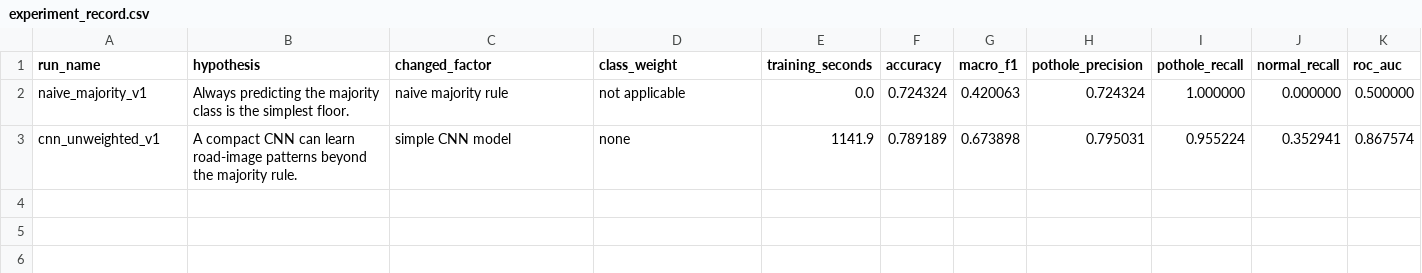
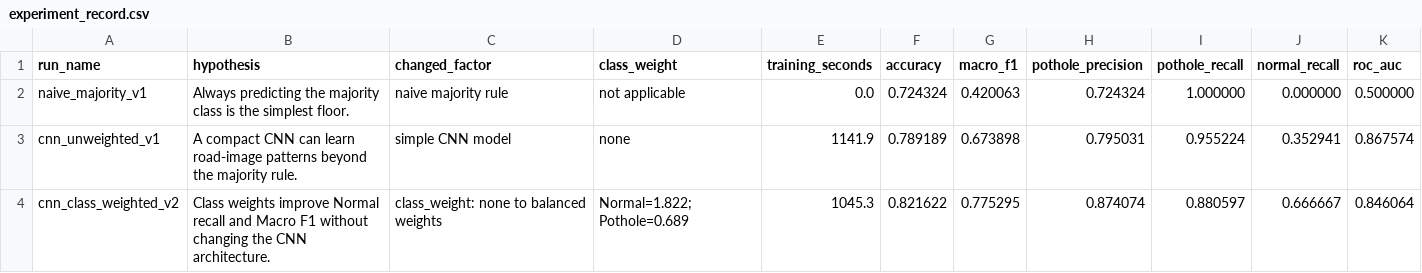
Before and after one commit to Farrux-dot/gov-01-road-damage-classifier-capstone, a CSV file: reports/experiment_record.csv, drawn as a sheet; the diff names each change by its address in the sheet, - before the commit and + after, or states it on an @@ line.

Commit message:
record class weighted CNN validation evidence

```diff
--- a/reports/experiment_record.csv
+++ b/reports/experiment_record.csv
+row 4: cnn_class_weighted_v2 | Class weights improve Normal recall and Macro F1 without changing the CNN architecture. | class_weight: none to balanced weights | Normal=1.822; Pothole=0.689 | 1045.3 | 0.821622 | 0.775295 | 0.874074 | 0.880597 | 0.666667 | 0.846064
```
Also changed, not shown: 4 other files.
